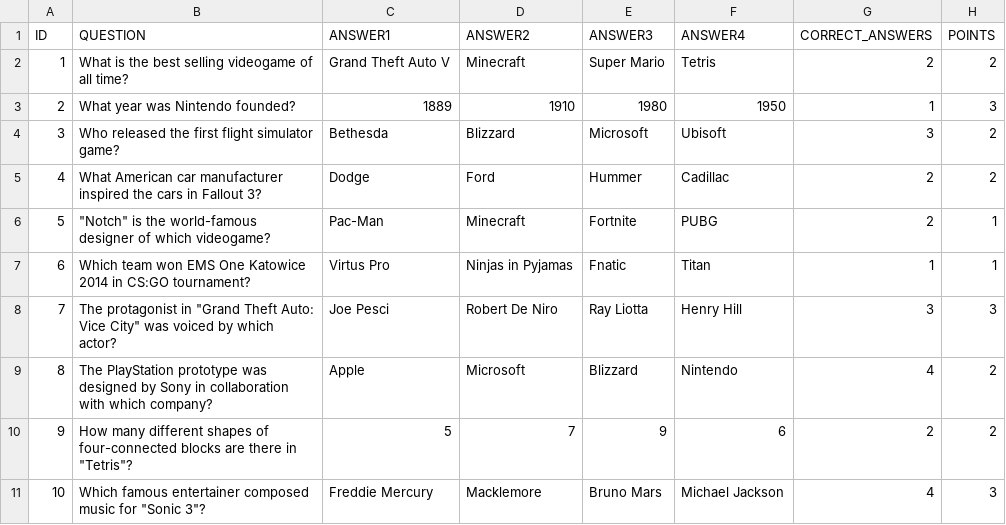
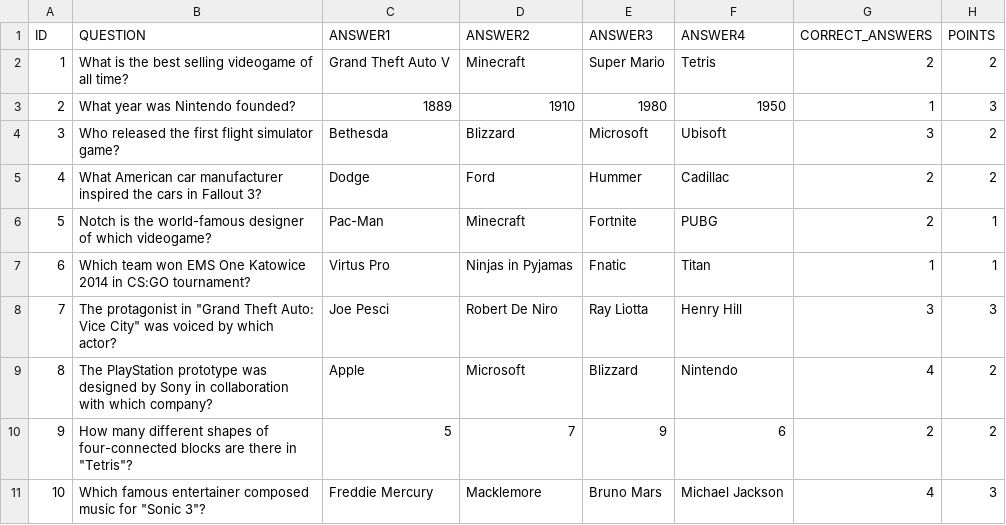
Before and after one commit to WojciechSutkowski/Quizzy_mobile, a CSV file: server/src/main/resources/categories/gaming.csv, drawn as a sheet; the diff names each change by its address in the sheet, - before the commit and + after, or states it on an @@ line.

```diff
--- a/server/src/main/resources/categories/gaming.csv
+++ b/server/src/main/resources/categories/gaming.csv
-B6 (QUESTION): "Notch" is the…
+B6 (QUESTION): Notch is the…
```
Also changed, not shown: server/src/main/resources/categories/programming.csv, server/src/main/resources/categories/series.csv, 13 other files.
